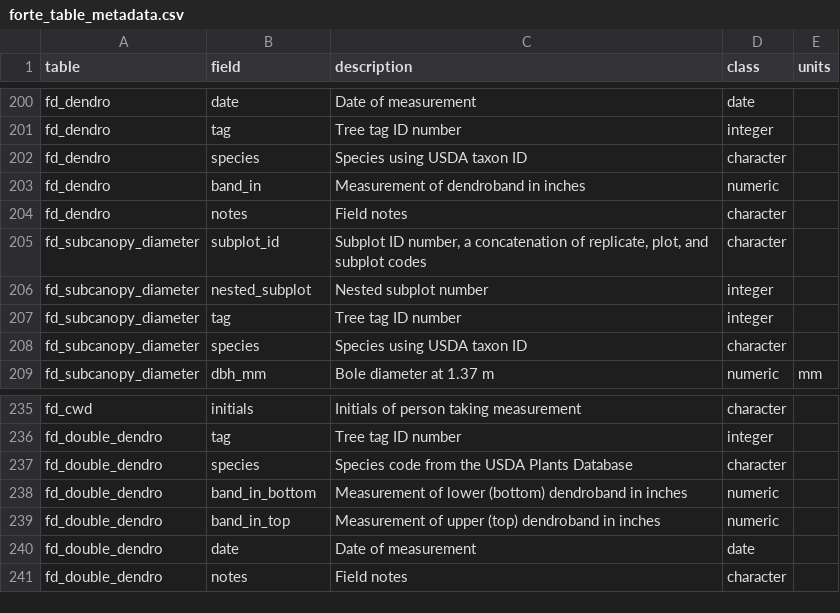
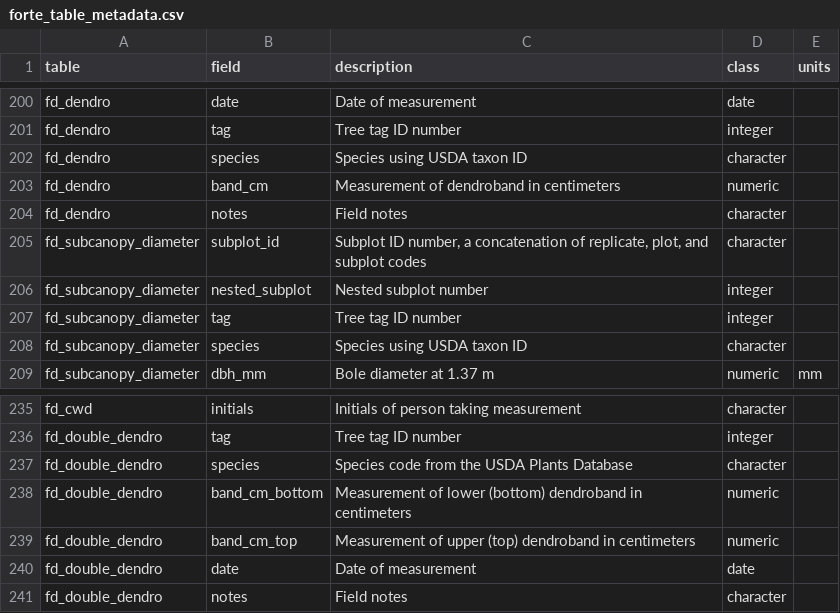
Before and after one commit to FoRTExperiment/fortedata, a CSV file: inst/extdata/forte_table_metadata.csv, drawn as a sheet; only a part is shown, gaps mark what is left out.

Commit message:
update forte_table_metadata & a small man/fd_double_dendro file update

```diff
--- a/inst/extdata/forte_table_metadata.csv
+++ b/inst/extdata/forte_table_metadata.csv
@@ -204,3 +204,3 @@ fd_dendro,tag,Tree tag ID number,integer,
 fd_dendro,species,Species using USDA taxon ID,character,
-fd_dendro,band_in,Measurement of dendroband in inches,numeric,
+fd_dendro,band_cm,Measurement of dendroband in centimeters,numeric,
 fd_dendro,notes,Field notes,character,
@@ -239,4 +239,4 @@ fd_double_dendro,tag,Tree tag ID number,integer,
 fd_double_dendro,species,Species code from the USDA Plants Database,character,
-fd_double_dendro,band_in_bottom,Measurement of lower (bottom) dendroband in inches,numeric,
-fd_double_dendro,band_in_top,Measurement of upper (top) dendroband in inches,numeric,
+fd_double_dendro,band_cm_bottom,Measurement of lower (bottom) dendroband in centimeters,numeric,
+fd_double_dendro,band_cm_top,Measurement of upper (top) dendroband in centimeters,numeric,
 fd_double_dendro,date,Date of measurement,date,
```
Also changed, not shown: 1 other file.
